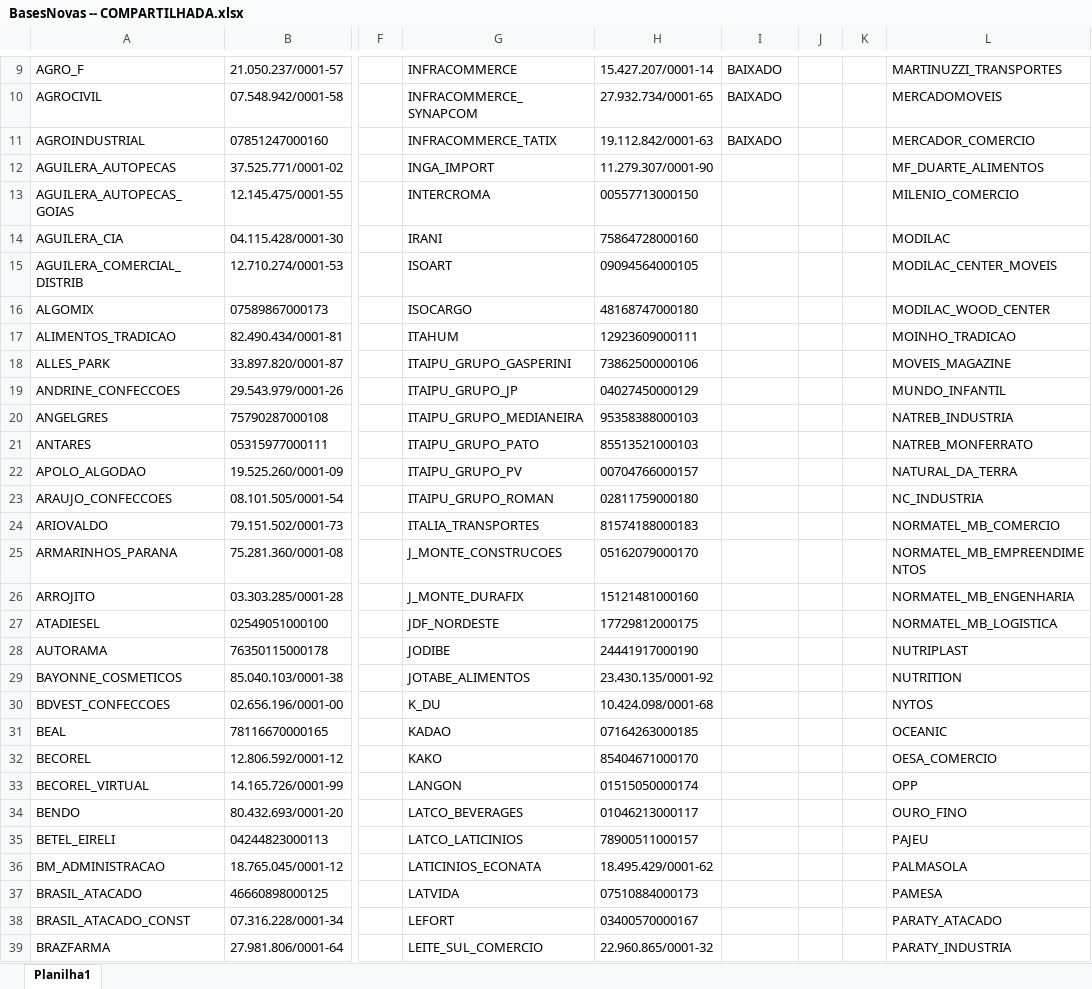
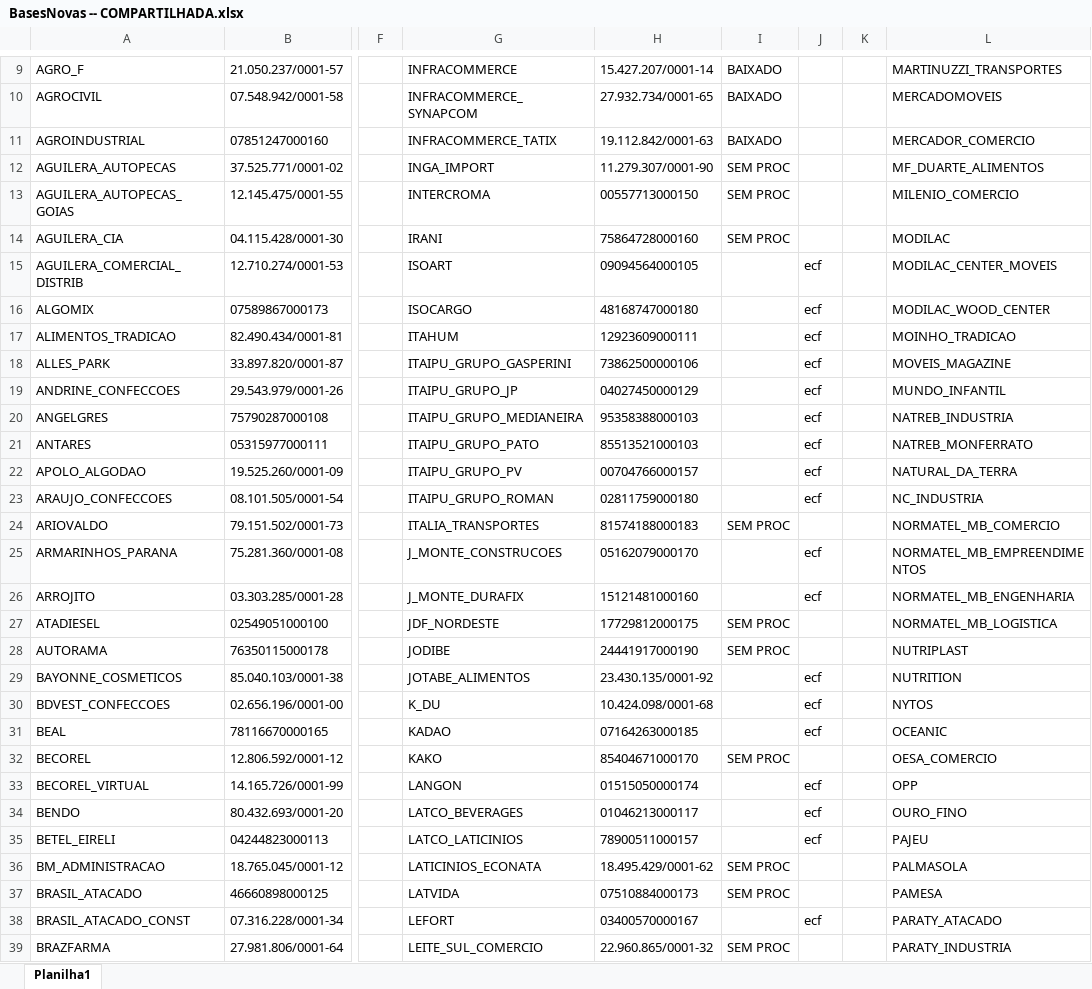
Before and after one commit to gaschenorberger/VSCODE-ROBOS, an Excel workbook: robo_bx/BasesNovas -- COMPARTILHADA.xlsx, sheet Planilha1, drawn as a sheet; only a part is shown, gaps mark what is left out; values as stored, in another font and other column widths than the file's, no borders; the diff covers the shown part only; the diff names each change by its address in the sheet, - before the commit and + after, or states it on an @@ line.

```diff
--- a/robo_bx/BasesNovas -- COMPARTILHADA.xlsx (sheet Planilha1)
+++ b/robo_bx/BasesNovas -- COMPARTILHADA.xlsx (sheet Planilha1)
-I12:I14: (empty)
+I12:I14: SEM PROC
-J15:J23: (empty)
+J15:J23: ecf
-I24: (empty)
+I24: SEM PROC
-J25:J26: (empty)
+J25:J26: ecf
-I27:I28: (empty)
+I27:I28: SEM PROC
-J29:J31: (empty)
+J29:J31: ecf
-I32: (empty)
+I32: SEM PROC
-J33:J35: (empty)
+J33:J35: ecf
-I36:I37: (empty)
+I36:I37: SEM PROC
-J38: (empty)
+J38: ecf
-I39: (empty)
+I39: SEM PROC
```
Also changed, not shown: 4 edited cells elsewhere in this sheet, robo_bx/BasesNovas.xlsx, 3 other files.
